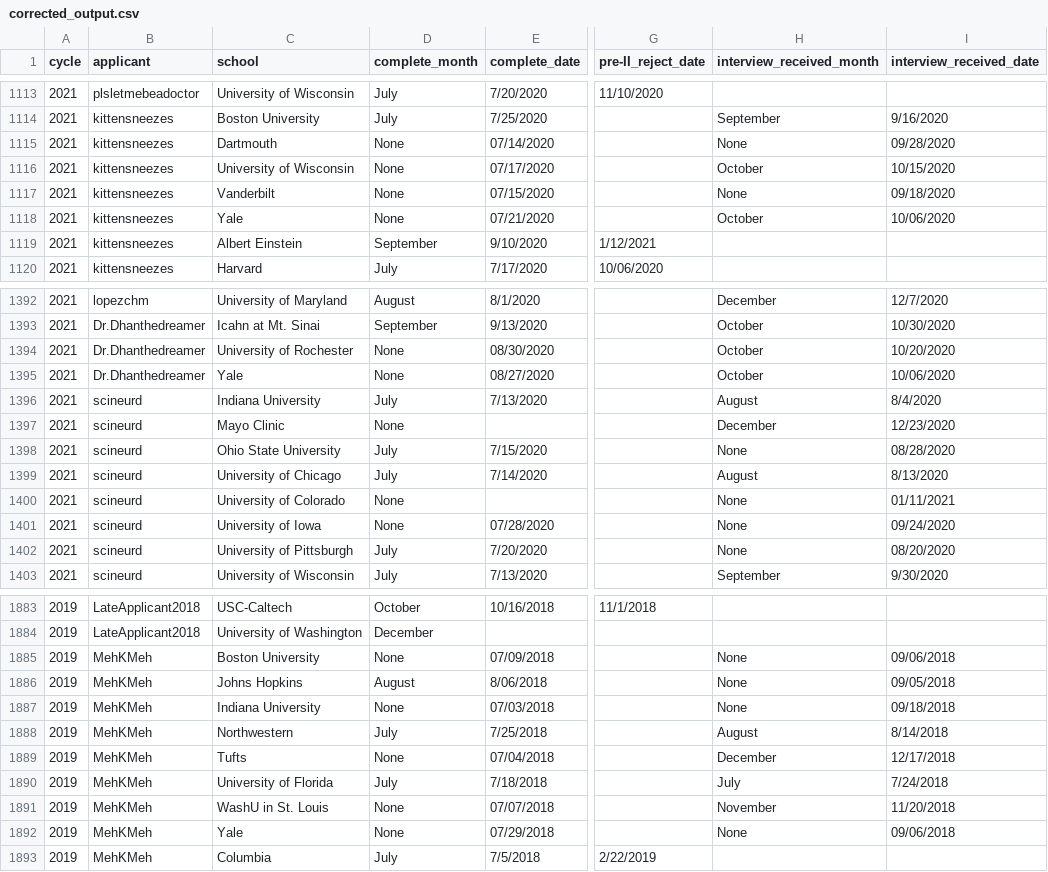
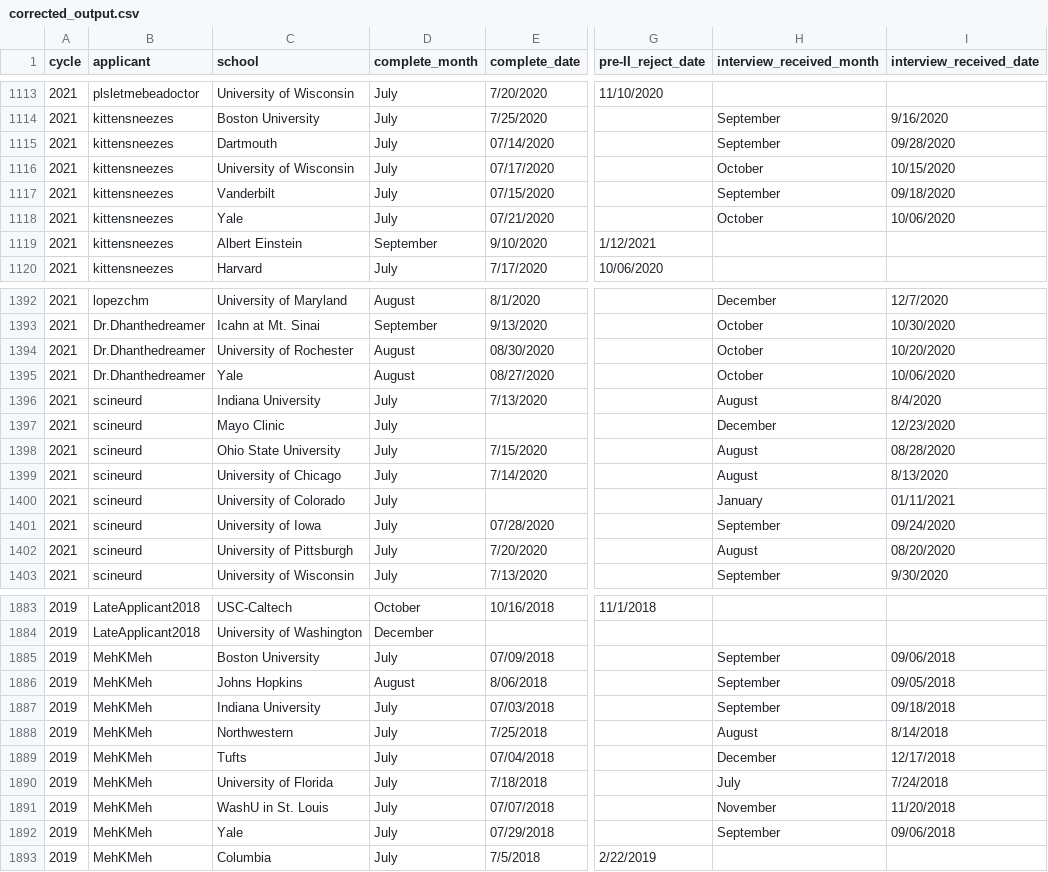
Before and after one commit to RunningMSN/SDN-MD-PhD-Parser, a CSV file: outputs/corrected_output.csv, drawn as a sheet; only a part is shown, gaps mark what is left out; the diff covers the shown part only; the diff names each change by its address in the sheet, - before the commit and + after, or states it on an @@ line.

Commit message:
Corrected month output for cases of leading 0

```diff
--- a/outputs/corrected_output.csv
+++ b/outputs/corrected_output.csv
-D1115:D1118 (complete_month): None
+D1115:D1118 (complete_month): July
-H1115 (interview_received_month): None
+H1115 (interview_received_month): September
-H1117 (interview_received_month): None
+H1117 (interview_received_month): September
-D1394:D1395 (complete_month): None
+D1394:D1395 (complete_month): August
-D1397 (complete_month): None
+D1397 (complete_month): July
-H1398 (interview_received_month): None
+H1398 (interview_received_month): August
-D1400:D1401 (complete_month): None
+D1400:D1401 (complete_month): July
-H1400 (interview_received_month): None
+H1400 (interview_received_month): January
-H1401 (interview_received_month): None
+H1401 (interview_received_month): September
-H1402 (interview_received_month): None
+H1402 (interview_received_month): August
-D1885 (complete_month): None
+D1885 (complete_month): July
-H1885:H1887 (interview_received_month): None
+H1885:H1887 (interview_received_month): September
-D1887 (complete_month): None
+D1887 (complete_month): July
-D1889 (complete_month): None
+D1889 (complete_month): July
-D1891:D1892 (complete_month): None
+D1891:D1892 (complete_month): July
-H1892 (interview_received_month): None
+H1892 (interview_received_month): September
```
Also changed, not shown: 48 edited cells elsewhere in this file, 1 other file.
